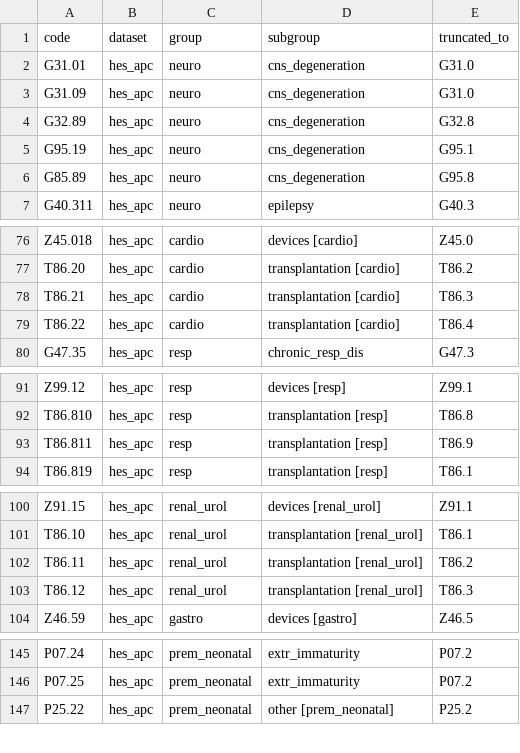
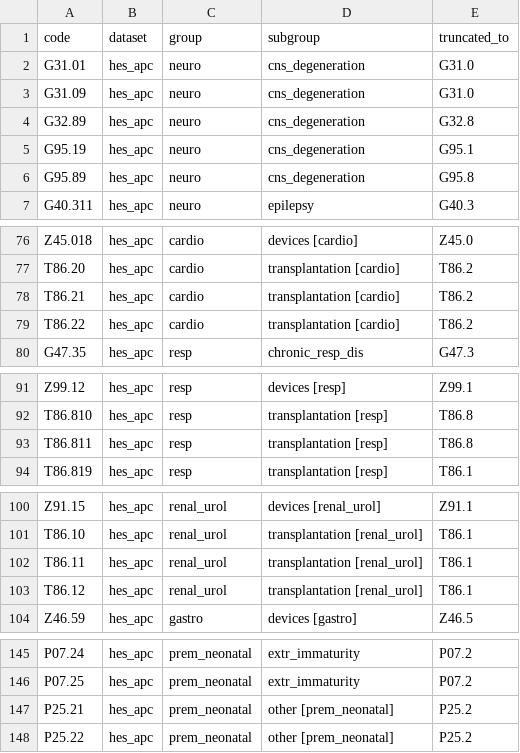
Before and after one commit to UCL-ECHILD/code.echild.ac.uk-website, a CSV file: web_source/codelists/ccc_feudtner_v1_truncations.csv, drawn as a sheet; only a part is shown, gaps mark what is left out.

```diff
--- a/web_source/codelists/ccc_feudtner_v1_truncations.csv
+++ b/web_source/codelists/ccc_feudtner_v1_truncations.csv
@@ -5,3 +5,3 @@ G32.89,hes_apc,neuro,cns_degeneration,G32.8
 G95.19,hes_apc,neuro,cns_degeneration,G95.1
-G85.89,hes_apc,neuro,cns_degeneration,G95.8
+G95.89,hes_apc,neuro,cns_degeneration,G95.8
 G40.311,hes_apc,neuro,epilepsy,G40.3
@@ -77,4 +77,4 @@ Z45.018,hes_apc,cardio,devices [cardio],Z45.0
 T86.20,hes_apc,cardio,transplantation [cardio],T86.2
-T86.21,hes_apc,cardio,transplantation [cardio],T86.3
-T86.22,hes_apc,cardio,transplantation [cardio],T86.4
+T86.21,hes_apc,cardio,transplantation [cardio],T86.2
+T86.22,hes_apc,cardio,transplantation [cardio],T86.2
 G47.35,hes_apc,resp,chronic_resp_dis,G47.3
@@ -92,3 +92,3 @@ Z99.12,hes_apc,resp,devices [resp],Z99.1
 T86.810,hes_apc,resp,transplantation [resp],T86.8
-T86.811,hes_apc,resp,transplantation [resp],T86.9
+T86.811,hes_apc,resp,transplantation [resp],T86.8
 T86.819,hes_apc,resp,transplantation [resp],T86.1
@@ -101,4 +101,4 @@ Z91.15,hes_apc,renal_urol,devices [renal_urol],Z91.1
 T86.10,hes_apc,renal_urol,transplantation [renal_urol],T86.1
-T86.11,hes_apc,renal_urol,transplantation [renal_urol],T86.2
-T86.12,hes_apc,renal_urol,transplantation [renal_urol],T86.3
+T86.11,hes_apc,renal_urol,transplantation [renal_urol],T86.1
+T86.12,hes_apc,renal_urol,transplantation [renal_urol],T86.1
 Z46.59,hes_apc,gastro,devices [gastro],Z46.5
@@ -146,2 +146,3 @@ P07.24,hes_apc,prem_neonatal,extr_immaturity,P07.2
 P07.25,hes_apc,prem_neonatal,extr_immaturity,P07.2
+P25.21,hes_apc,prem_neonatal,other [prem_neonatal],P25.2
 P25.22,hes_apc,prem_neonatal,other [prem_neonatal],P25.2
```
Also changed, not shown: page_template/page_template.csv, web_source/codelists/ccc_feudtner_v1_removals.csv, 2 other files.
